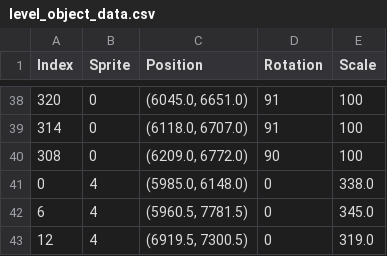
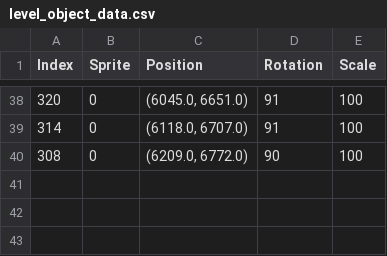
Before and after one commit to dalpac/EFWuche, a CSV file: level_object_data.csv, drawn as a sheet; only a part is shown, gaps mark what is left out; the diff names each change by its address in the sheet, - before the commit and + after, or states it on an @@ line.

```diff
--- a/level_object_data.csv
+++ b/level_object_data.csv
-row 41: 0 | 4 | (5985.0, 6148.0) | 0 | 338.0
-row 42: 6 | 4 | (5960.5, 7781.5) | 0 | 345.0
-row 43: 12 | 4 | (6919.5, 7300.5) | 0 | 319.0
```
Also changed, not shown: 4 other files.
